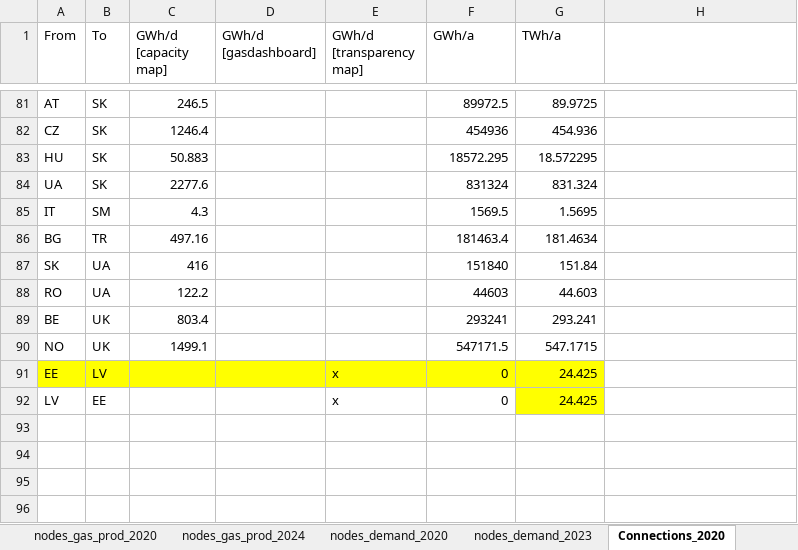
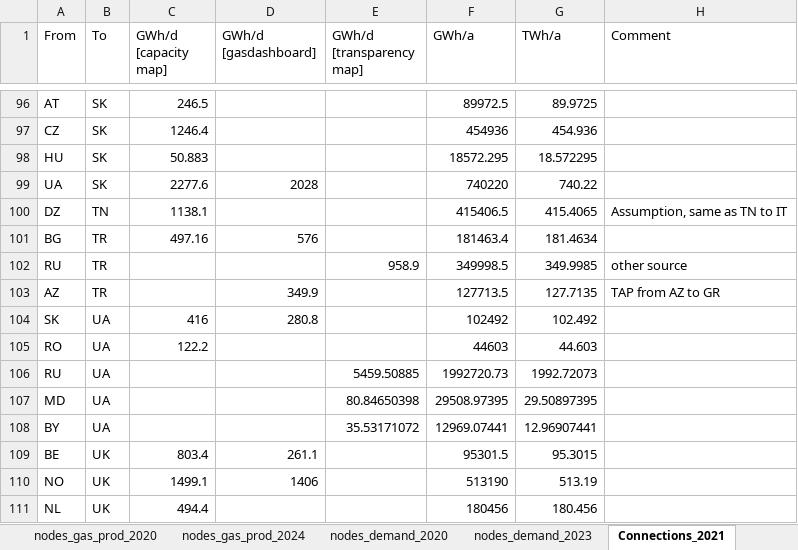
Before and after one commit to CSEI-EU/gas_infrastructure_model, an Excel workbook: 01_data/01_input_data/02_processed/Gas_Import_Russian_Invasion.xlsx, sheet Connections_2021, drawn as a sheet; only a part is shown, gaps mark what is left out; values as stored, in another font and other column widths than the file's, no borders; table styles not drawn; removed rows and columns are numbered as before the commit, all else as after; the diff covers the shown part only; the diff names each change by its address in the sheet, - before the commit and + after, or states it on an @@ line.

Commit message:
update 2021 connection data
now its clear where the data comes from the different entsog sources

```diff
--- a/01_data/01_input_data/02_processed/Gas_Import_Russian_Invasion.xlsx (sheet Connections_2021)
+++ b/01_data/01_input_data/02_processed/Gas_Import_Russian_Invasion.xlsx (sheet Connections_2021)
-sheet tab: Connections_2020
+sheet tab: Connections_2021
-H1: (empty)
+H1: Comment
-D99 (GWh/d [gasdashboard]): (empty)
+D99 (GWh/d [gasdashboard]): 2028
-F99 (GWh/a): 831324
+F99 (GWh/a): 740220
-G99 (TWh/a): 831.324
+G99 (TWh/a): 740.22
-row 85: IT | SM | 4.3 |  |  | 1569.5 | 1.5695
+row 100: DZ | TN | 1138.1 |  |  | 415406.5 | 415.4065 | Assumption, same as TN to IT
-D101 (GWh/d [gasdashboard]): (empty)
+D101 (GWh/d [gasdashboard]): 576
+row 102: RU | TR |  |  | 958.9 | 349998.5 | 349.9985 | other source
+row 103: AZ | TR |  | 349.9 |  | 127713.5 | 127.7135 | TAP from AZ to GR
-D104 (GWh/d [gasdashboard]): (empty)
+D104 (GWh/d [gasdashboard]): 280.8
-F104 (GWh/a): 151840
+F104 (GWh/a): 102492
-G104 (TWh/a): 151.84
+G104 (TWh/a): 102.492
+row 106: RU | UA |  |  | 5459.50885 | 1992720.73 | 1992.72073
+row 107: MD | UA |  |  | 80.84650398 | 29508.97395 | 29.50897395
+row 108: BY | UA |  |  | 35.53171072 | 12969.07441 | 12.96907441
-D109 (GWh/d [gasdashboard]): (empty)
+D109 (GWh/d [gasdashboard]): 261.1
-F109 (GWh/a): 293241
+F109 (GWh/a): 95301.5
-G109 (TWh/a): 293.241
+G109 (TWh/a): 95.3015
-D110 (GWh/d [gasdashboard]): (empty)
+D110 (GWh/d [gasdashboard]): 1406
-F110 (GWh/a): 547171.5
+F110 (GWh/a): 513190
-G110 (TWh/a): 547.1715
+G110 (TWh/a): 513.19
-row 91: EE | LV |  |  | x | 0 | 24.425
-row 92: LV | EE |  |  | x | 0 | 24.425
+row 111: NL | UK | 494.4 |  |  | 180456 | 180.456
```
Also changed, not shown: 18 added rows, 3 removed rows and 39 edited cells elsewhere in this sheet, formulas that keep their value, 01_data/01_input_data/01_raw/01_Russian_War_Case/gas_network_capacity_data.xlsx.
